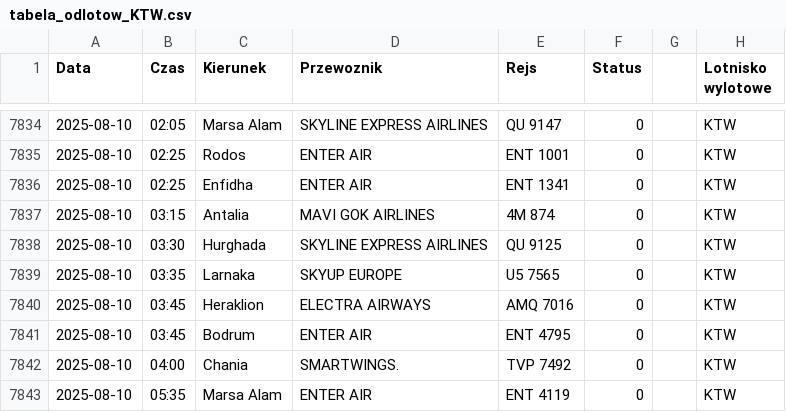
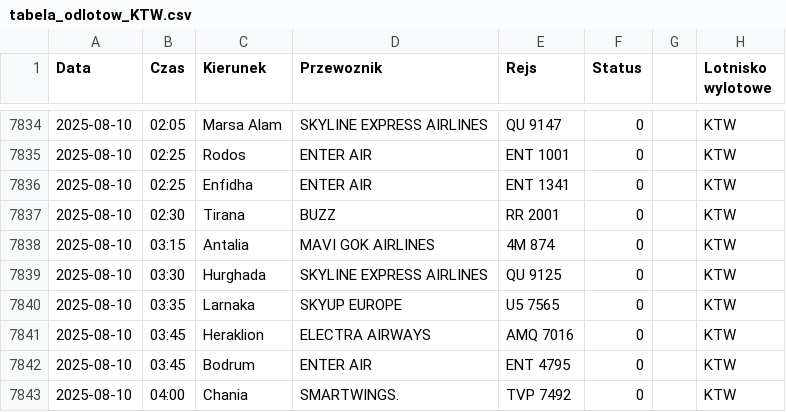
Before and after one commit to dariazielinska/departures-scraper, a CSV file: scraper/scraper_output/tabela_odlotow_KTW.csv, drawn as a sheet; only a part is shown, gaps mark what is left out; the shorter side is filled out with more unchanged rows.

```diff
--- a/scraper/scraper_output/tabela_odlotow_KTW.csv
+++ b/scraper/scraper_output/tabela_odlotow_KTW.csv
@@ -7836,2 +7836,3 @@ Data;Czas;Kierunek;Przewoznik;Rejs;Status;;Lotnisko wylotowe
 2025-08-10;02:25;Enfidha;ENTER AIR;ENT 1341;0;;"KTW"
+2025-08-10;02:30;Tirana;BUZZ;RR 2001;0;;"KTW"
 2025-08-10;03:15;Antalia;MAVI GOK AIRLINES;4M 874;0;;"KTW"
```
Also changed, not shown: scraper/scraper_output/tabela_odlotow_RZE.csv, scraper/scraper_output/tabela_odlotow_WMI.csv, 1 other file.
